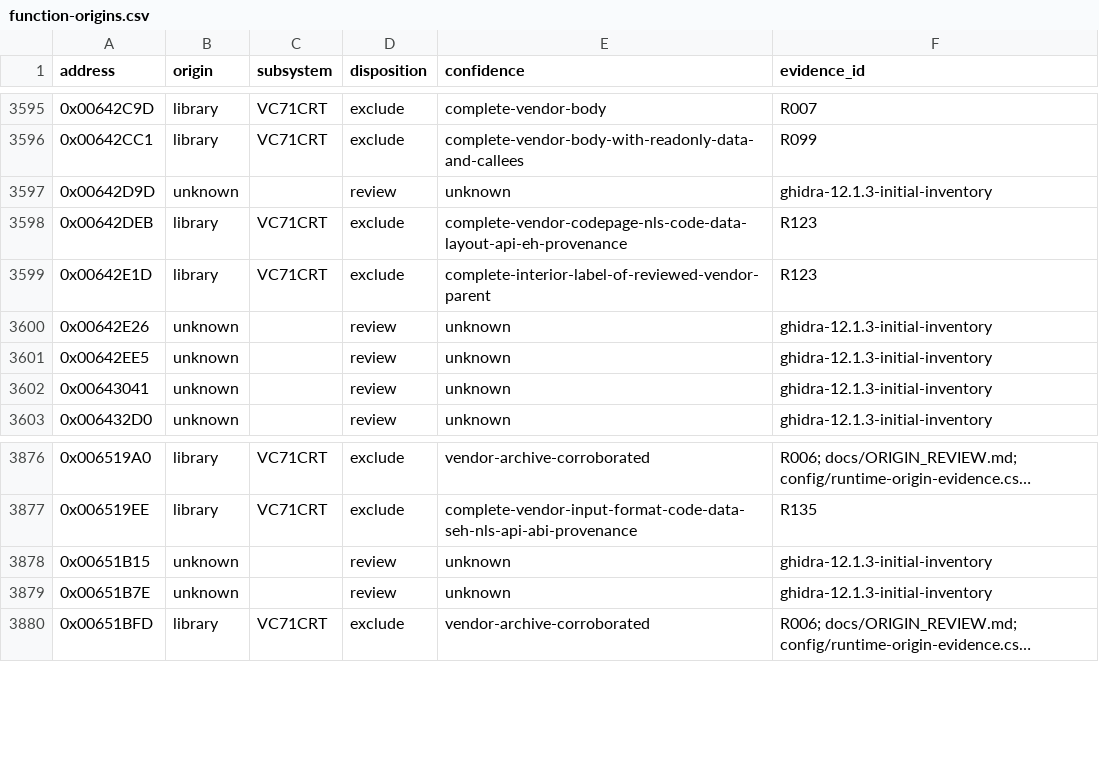
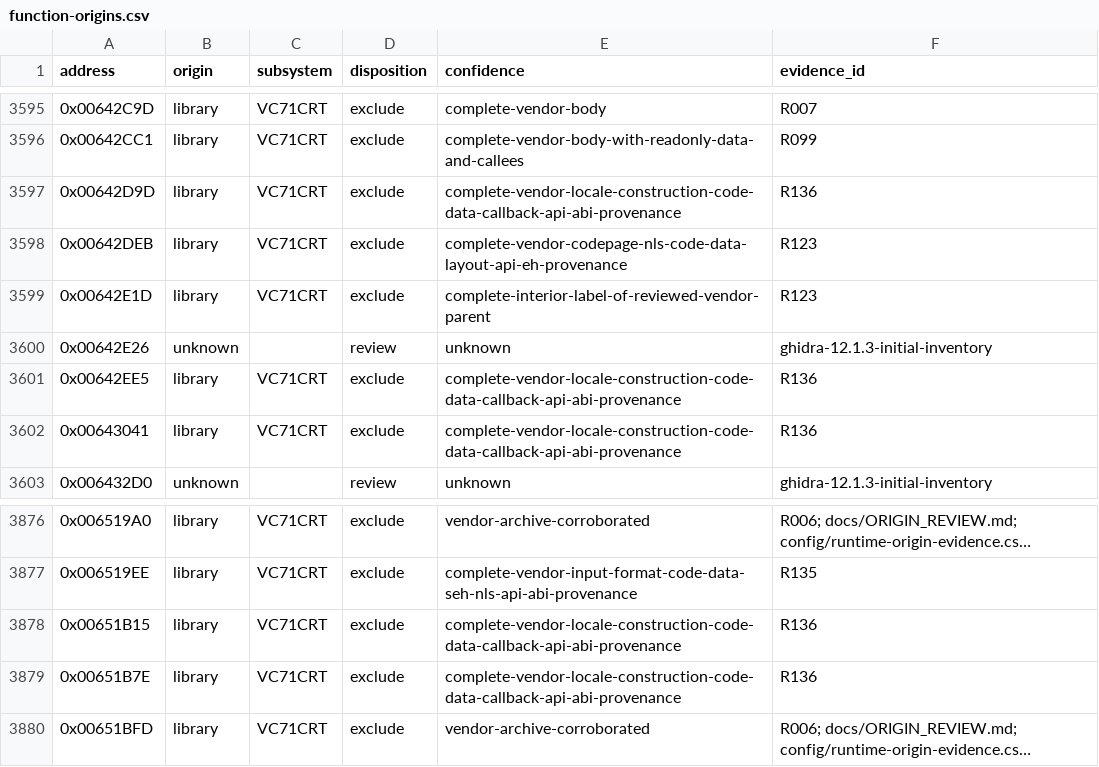
Before and after one commit to N0zoM1z0/th075, a CSV file: config/function-origins.csv, drawn as a sheet; only a part is shown, gaps mark what is left out; long unchanged cells end in …; the diff covers the shown part only; the diff names each change by its address in the sheet, - before the commit and + after, or states it on an @@ line.

Commit message:
gpt-6.1-sol: review complete locale construction and callback dependency graph

```diff
--- a/config/function-origins.csv
+++ b/config/function-origins.csv
-B3597 (origin): unknown
+B3597 (origin): library
-C3597 (subsystem): (empty)
+C3597 (subsystem): VC71CRT
-D3597 (disposition): review
+D3597 (disposition): exclude
-E3597 (confidence): unknown
+E3597 (confidence): complete-vendor-locale-construction-code-data-callback-api-abi-provenance
-F3597 (evidence_id): ghidra-12.1.3-initial-inventory
+F3597 (evidence_id): R136
-B3601:B3602 (origin): unknown
+B3601:B3602 (origin): library
-C3601:C3602 (subsystem): (empty)
+C3601:C3602 (subsystem): VC71CRT
-D3601:D3602 (disposition): review
+D3601:D3602 (disposition): exclude
-E3601:E3602 (confidence): unknown
+E3601:E3602 (confidence): complete-vendor-locale-construction-code-data-callback-api-abi-provenance
-F3601:F3602 (evidence_id): ghidra-12.1.3-initial-inventory
+F3601:F3602 (evidence_id): R136
-B3878:B3879 (origin): unknown
+B3878:B3879 (origin): library
-C3878:C3879 (subsystem): (empty)
+C3878:C3879 (subsystem): VC71CRT
-D3878:D3879 (disposition): review
+D3878:D3879 (disposition): exclude
-E3878:E3879 (confidence): unknown
+E3878:E3879 (confidence): complete-vendor-locale-construction-code-data-callback-api-abi-provenance
-F3878:F3879 (evidence_id): ghidra-12.1.3-initial-inventory
+F3878:F3879 (evidence_id): R136
```
Also changed, not shown: 90 edited cells elsewhere in this file, 10 other files.
